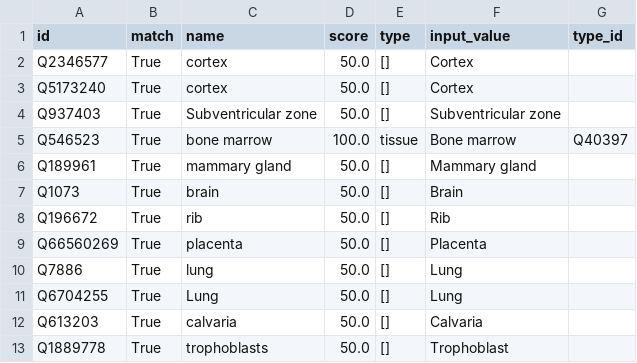
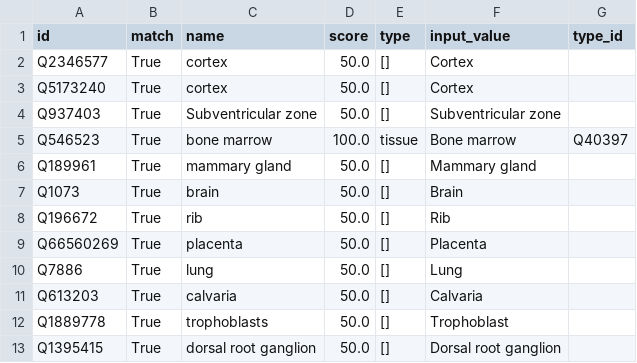
Before and after one commit to jvfe/wikidata_panglaodb, a CSV file: analysis/results/true_matches/tissues_checked.csv, drawn as a sheet; only a part is shown; the shorter side is filled out with more unchanged rows; the diff names each change by its address in the sheet, - before the commit and + after, or states it on an @@ line.

Commit message:
feat: Add false match removal as a script
This will make the analysis more transparent, avoiding editing
intermediate files.

```diff
--- a/analysis/results/true_matches/tissues_checked.csv
+++ b/analysis/results/true_matches/tissues_checked.csv
-row 11: Q6704255 | True | Lung | 50.0 | [] | Lung
```
Also changed, not shown: 5 other files.
